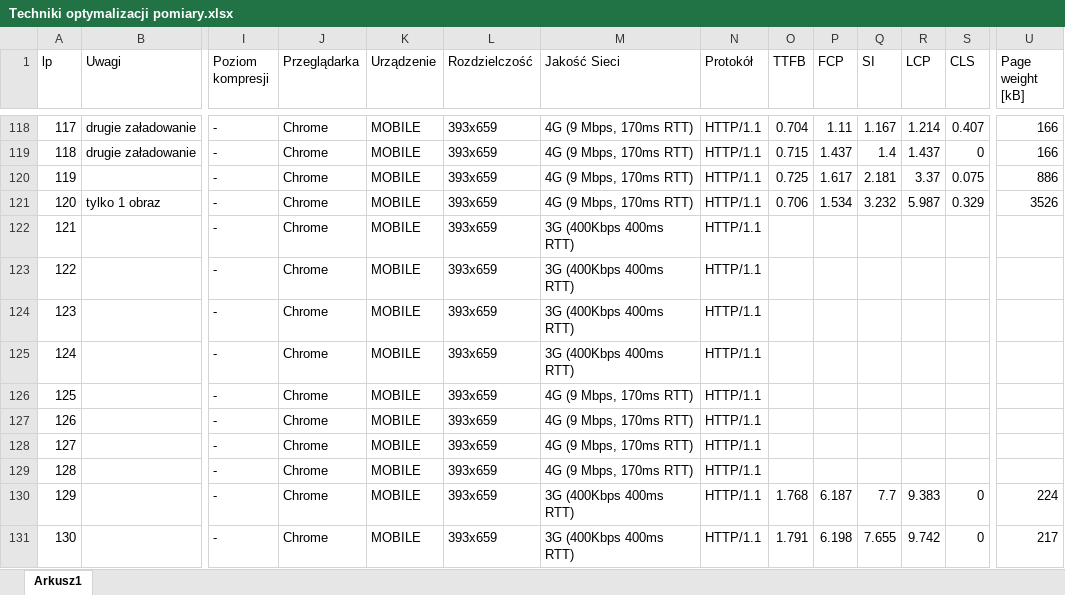
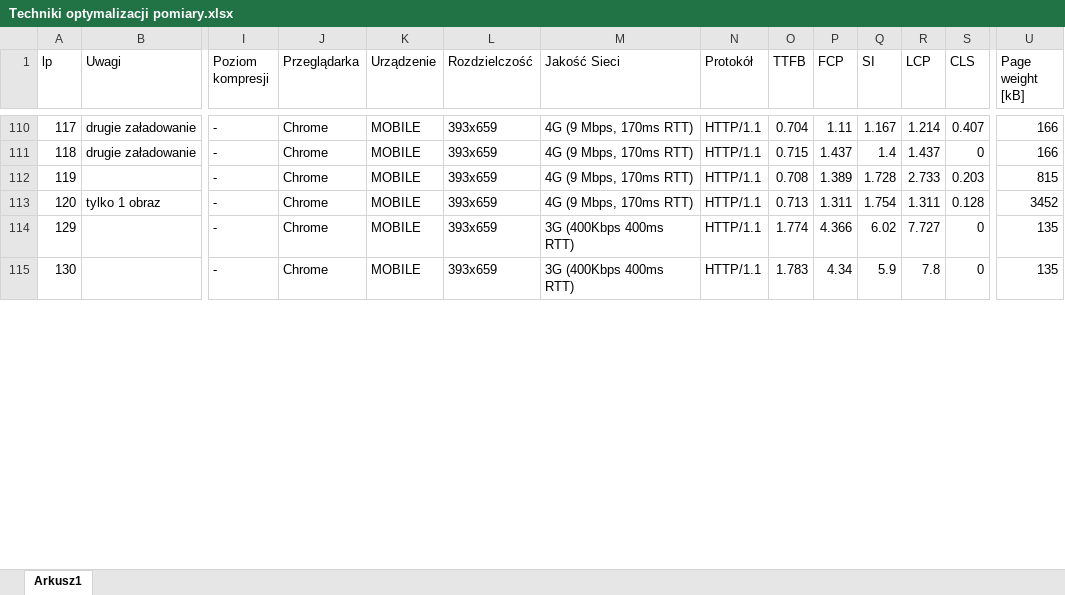
Before and after one commit to Jakub-Radzik/ImageLoadingMasters, an Excel workbook: Techniki optymalizacji pomiary.xlsx, sheet Arkusz1, drawn as a sheet; only a part is shown, gaps mark what is left out; values as stored, in another font and other column widths than the file's, no cell formats; removed rows and columns are numbered as before the commit, all else as after; rows hold the shown columns only; the diff covers the shown part only; the diff names each change by its address in the sheet, - before the commit and + after, or states it on an @@ line.

Commit message:
fix

```diff
--- a/Techniki optymalizacji pomiary.xlsx (sheet Arkusz1)
+++ b/Techniki optymalizacji pomiary.xlsx (sheet Arkusz1)
-O112 (TTFB): 0.725
+O112 (TTFB): 0.708
-P112 (FCP): 1.617
+P112 (FCP): 1.389
-Q112 (SI): 2.181
+Q112 (SI): 1.728
-R112 (LCP): 3.37
+R112 (LCP): 2.733
-S112 (CLS): 0.075
+S112 (CLS): 0.203
-U112 (Page weight [kB]): 886
+U112 (Page weight [kB]): 815
-O113 (TTFB): 0.706
+O113 (TTFB): 0.713
-P113 (FCP): 1.534
+P113 (FCP): 1.311
-Q113 (SI): 3.232
+Q113 (SI): 1.754
-R113 (LCP): 5.987
+R113 (LCP): 1.311
-S113 (CLS): 0.329
+S113 (CLS): 0.128
-U113 (Page weight [kB]): 3526
+U113 (Page weight [kB]): 3452
-row 122: 121 |  | - | Chrome | MOBILE | 393x659 | 3G (400Kbps 400ms RTT) | HTTP/1.1
-row 123: 122 |  | - | Chrome | MOBILE | 393x659 | 3G (400Kbps 400ms RTT) | HTTP/1.1
-row 124: 123 |  | - | Chrome | MOBILE | 393x659 | 3G (400Kbps 400ms RTT) | HTTP/1.1
-row 125: 124 |  | - | Chrome | MOBILE | 393x659 | 3G (400Kbps 400ms RTT) | HTTP/1.1
-row 126: 125 |  | - | Chrome | MOBILE | 393x659 | 4G (9 Mbps, 170ms RTT) | HTTP/1.1
-row 127: 126 |  | - | Chrome | MOBILE | 393x659 | 4G (9 Mbps, 170ms RTT) | HTTP/1.1
-row 128: 127 |  | - | Chrome | MOBILE | 393x659 | 4G (9 Mbps, 170ms RTT) | HTTP/1.1
-row 129: 128 |  | - | Chrome | MOBILE | 393x659 | 4G (9 Mbps, 170ms RTT) | HTTP/1.1
-O114 (TTFB): 1.768
+O114 (TTFB): 1.774
-P114 (FCP): 6.187
+P114 (FCP): 4.366
-Q114 (SI): 7.7
+Q114 (SI): 6.02
-R114 (LCP): 9.383
+R114 (LCP): 7.727
-U114 (Page weight [kB]): 224
+U114 (Page weight [kB]): 135
-O115 (TTFB): 1.791
+O115 (TTFB): 1.783
-P115 (FCP): 6.198
+P115 (FCP): 4.34
-Q115 (SI): 7.655
+Q115 (SI): 5.9
-R115 (LCP): 9.742
+R115 (LCP): 7.8
-U115 (Page weight [kB]): 217
+U115 (Page weight [kB]): 135
```
Also changed, not shown: 28 added rows, 8 removed rows and 582 edited cells elsewhere in this sheet, cell formats.
